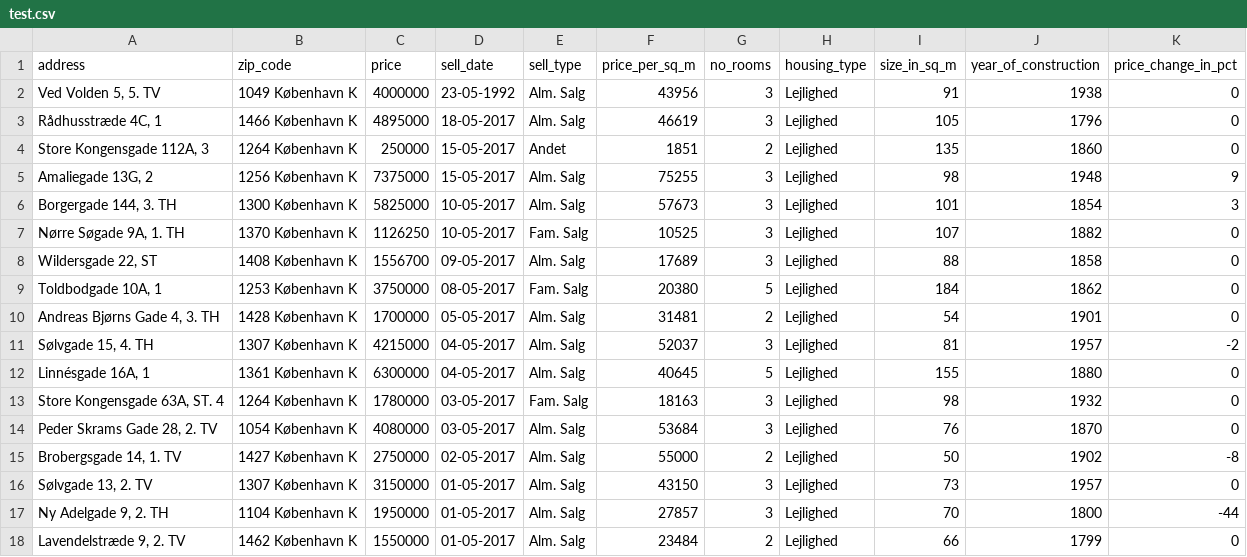
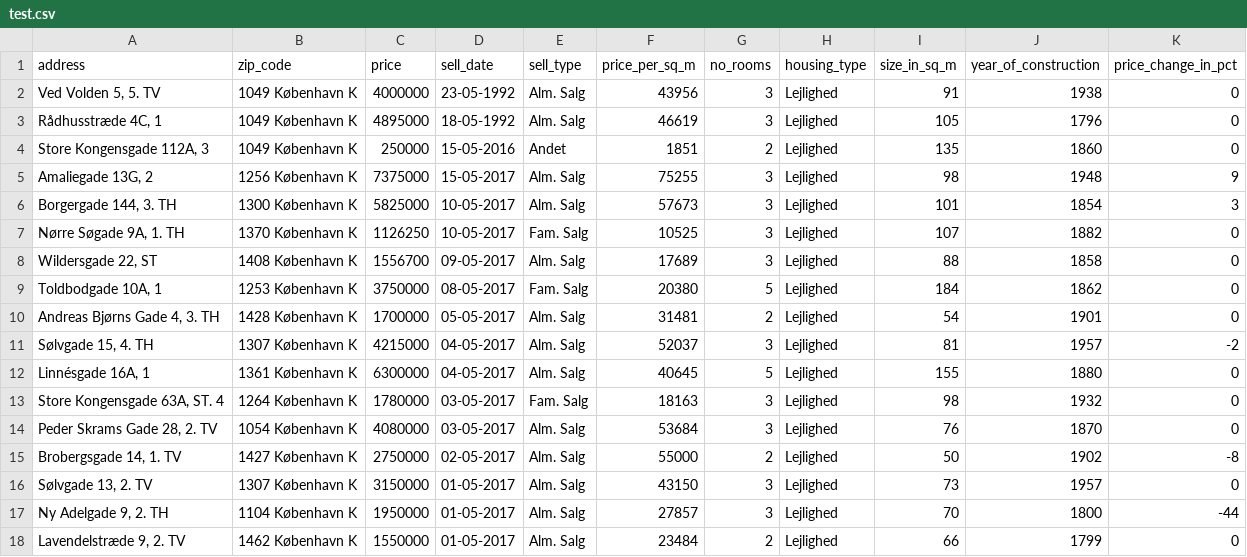
Before and after one commit to pravien/Business-Intelligence, a CSV file: assignment-2/test.csv, drawn as a sheet.

```diff
--- a/assignment-2/test.csv
+++ b/assignment-2/test.csv
@@ -2,4 +2,4 @@ address,zip_code,price,sell_date,sell_type,price_per_sq_m,no_rooms,housing_type,
 "Ved Volden 5, 5. TV",1049 København K,4000000,23-05-1992,Alm. Salg,43956,3,Lejlighed,91,1938,0
-"Rådhusstræde 4C, 1",1466 København K,4895000,18-05-2017,Alm. Salg,46619,3,Lejlighed,105,1796,0
-"Store Kongensgade 112A, 3",1264 København K,250000,15-05-2017,Andet,1851,2,Lejlighed,135,1860,0
+"Rådhusstræde 4C, 1",1049 København K,4895000,18-05-1992,Alm. Salg,46619,3,Lejlighed,105,1796,0
+"Store Kongensgade 112A, 3",1049 København K,250000,15-05-2016,Andet,1851,2,Lejlighed,135,1860,0
 "Amaliegade 13G, 2",1256 København K,7375000,15-05-2017,Alm. Salg,75255,3,Lejlighed,98,1948,9
```
Also changed, not shown: assignment-2/1992/København.csv, 1 other file.
